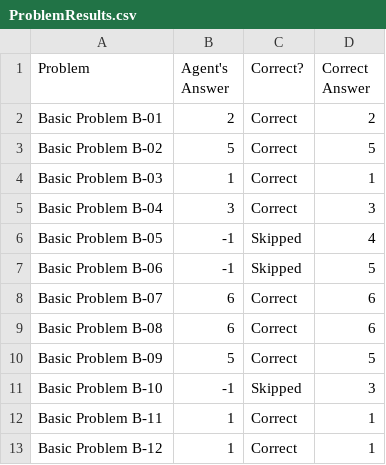
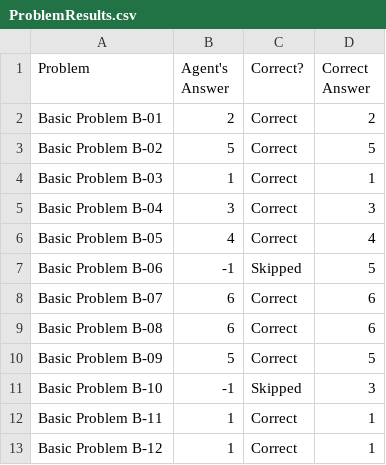
Before and after one commit to ArminRodriguez1/Ravens-Progressive-Matrices, a CSV file: Project-Code-Java/ProblemResults.csv, drawn as a sheet.

```diff
--- a/Project-Code-Java/ProblemResults.csv
+++ b/Project-Code-Java/ProblemResults.csv
@@ -5,3 +5,3 @@ Basic Problem B-03,1,Correct,1
 Basic Problem B-04,3,Correct,3
-Basic Problem B-05,-1,Skipped,4
+Basic Problem B-05,4,Correct,4
 Basic Problem B-06,-1,Skipped,5
```
Also changed, not shown: Project-Code-Java/AgentAnswers.csv, 18 other files.
